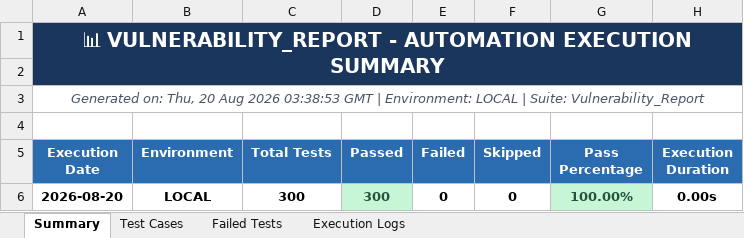
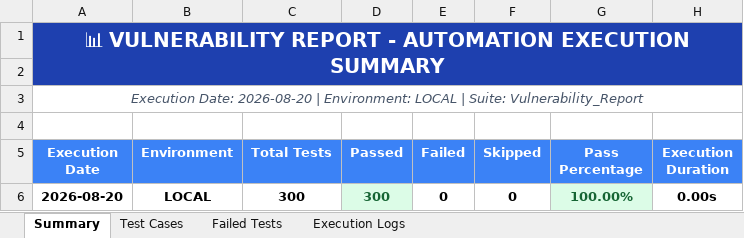
Before and after one commit to Vinoth192373005/lacunanews, an Excel workbook: reports/excel/Vulnerability_Report.xlsx, sheet Summary, drawn as a sheet; values as stored, in another font and other column widths than the file's, no borders; the diff names each change by its address in the sheet, - before the commit and + after, or states it on an @@ line.

```diff
--- a/reports/excel/Vulnerability_Report.xlsx (sheet Summary)
+++ b/reports/excel/Vulnerability_Report.xlsx (sheet Summary)
-A1 (Execution Date): 📊 VULNERABILITY_REPORT - AUTOMATION…
+A1 (Execution Date): 📊 VULNERABILITY REPORT - AUTOMATION…
-A1:H2 fill: #1A365D
+A1:H2 fill: #1E40AF
-A3 (Execution Date): Generated on: Thu, 20 Aug 2026 03:38:53 GMT | Environment:…
+A3 (Execution Date): Execution Date: 2026-08-20 | Environment:…
-A5:H5 fill: #2B6CB0
+A5:H5 fill: #3B82F6
```
Also changed, not shown: sheet Test Cases, sheet Execution Logs, sheet Failed Tests, reports/excel/E2E_Report.xlsx, reports/excel/Load_Report.xlsx, 2 other files.
